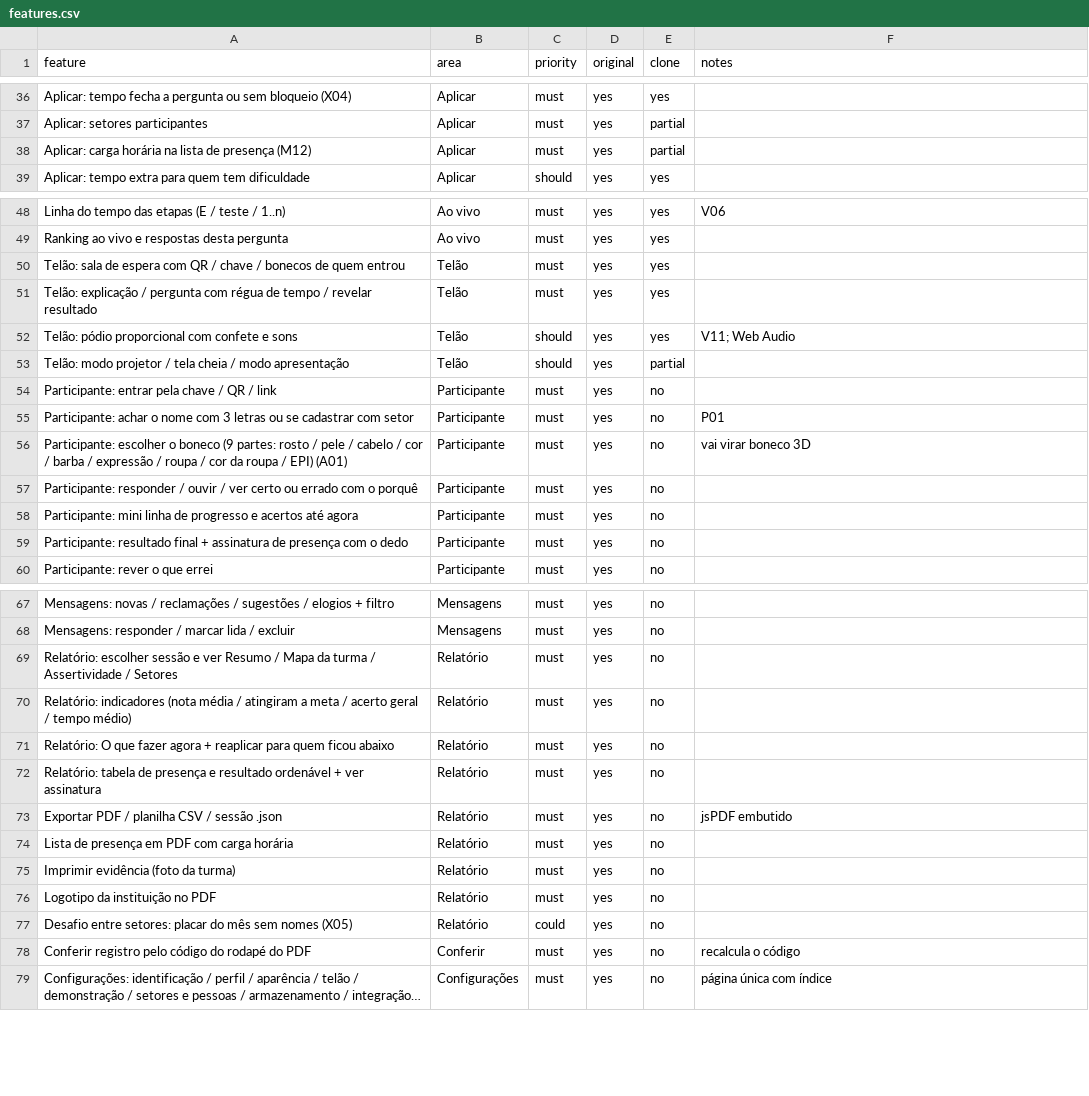
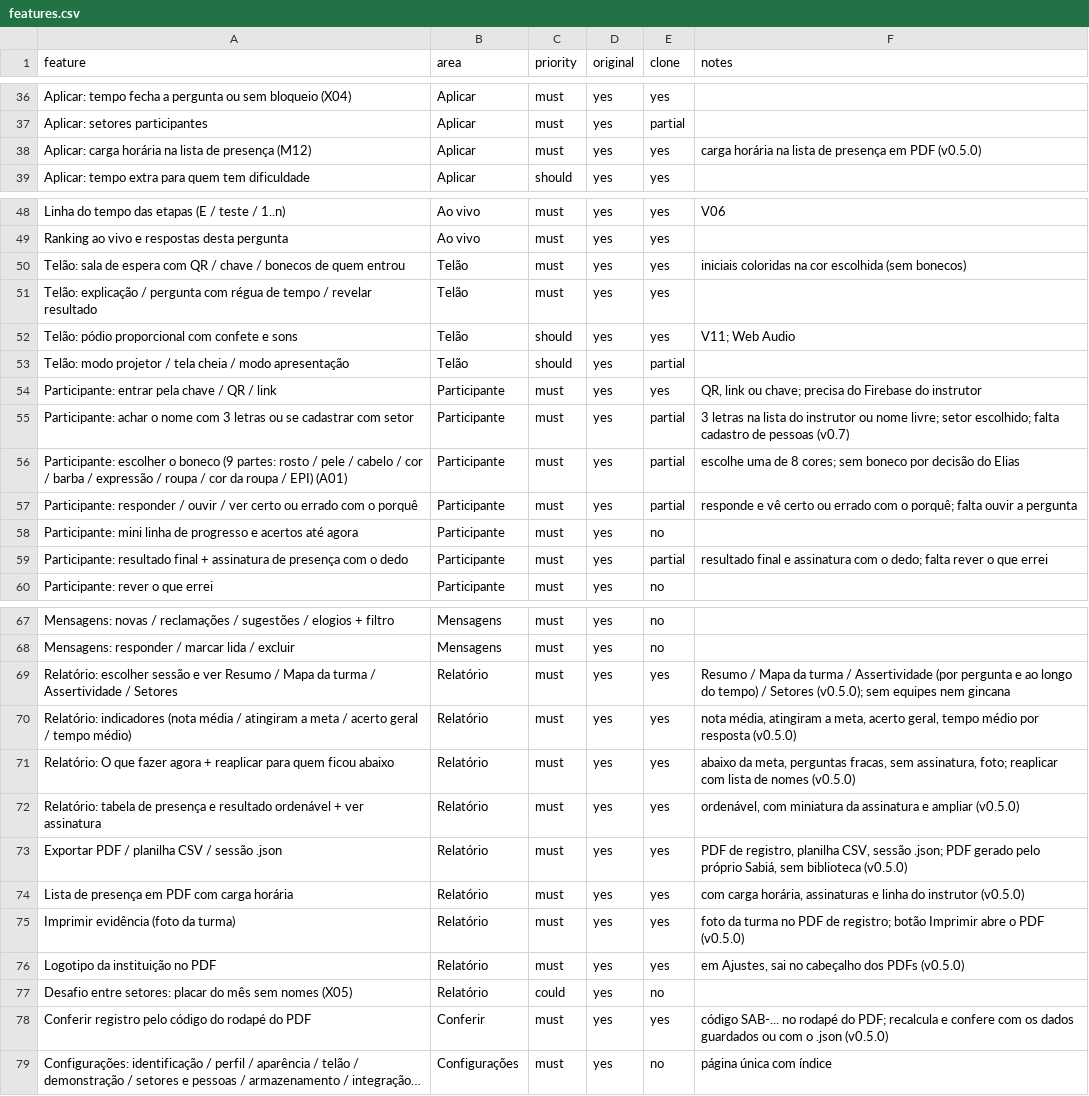
Before and after one commit to EliasGrigori/EFC-Sabi--Quiz, a CSV file: docs/features.csv, drawn as a sheet; only a part is shown, gaps mark what is left out; long unchanged cells end in …; the diff names each change by its address in the sheet, - before the commit and + after, or states it on an @@ line.

```diff
--- a/docs/features.csv
+++ b/docs/features.csv
-E38 (clone): partial
+E38 (clone): yes
-F38 (notes): (empty)
+F38 (notes): carga horária na lista de presença em PDF (v0.5.0)
-F50 (notes): (empty)
+F50 (notes): iniciais coloridas na cor escolhida (sem bonecos)
-E54 (clone): no
+E54 (clone): yes
-F54 (notes): (empty)
+F54 (notes): QR, link ou chave; precisa do Firebase do instrutor
-E55:E57 (clone): no
+E55:E57 (clone): partial
-F55 (notes): P01
+F55 (notes): 3 letras na lista do instrutor ou nome livre; setor escolhido; falta cadastro de pessoas (v0.7)
-F56 (notes): vai virar boneco 3D
+F56 (notes): escolhe uma de 8 cores; sem boneco por decisão do Elias
-F57 (notes): (empty)
+F57 (notes): responde e vê certo ou errado com o porquê; falta ouvir a pergunta
-E59 (clone): no
+E59 (clone): partial
-F59 (notes): (empty)
+F59 (notes): resultado final e assinatura com o dedo; falta rever o que errei
-E69:E76 (clone): no
+E69:E76 (clone): yes
-F69 (notes): (empty)
+F69 (notes): Resumo / Mapa da turma / Assertividade (por pergunta e ao longo do tempo) / Setores (v0.5.0); sem equipes nem gincana
-F70 (notes): (empty)
+F70 (notes): nota média, atingiram a meta, acerto geral, tempo médio por resposta (v0.5.0)
-F71 (notes): (empty)
+F71 (notes): abaixo da meta, perguntas fracas, sem assinatura, foto; reaplicar com lista de nomes (v0.5.0)
-F72 (notes): (empty)
+F72 (notes): ordenável, com miniatura da assinatura e ampliar (v0.5.0)
-F73 (notes): jsPDF embutido
+F73 (notes): PDF de registro, planilha CSV, sessão .json; PDF gerado pelo próprio Sabiá, sem biblioteca (v0.5.0)
-F74 (notes): (empty)
+F74 (notes): com carga horária, assinaturas e linha do instrutor (v0.5.0)
-F75 (notes): (empty)
+F75 (notes): foto da turma no PDF de registro; botão Imprimir abre o PDF (v0.5.0)
-F76 (notes): (empty)
+F76 (notes): em Ajustes, sai no cabeçalho dos PDFs (v0.5.0)
-E78 (clone): no
+E78 (clone): yes
-F78 (notes): recalcula o código
+F78 (notes): código SAB-... no rodapé do PDF; recalcula e confere com os dados guardados ou com o .json (v0.5.0)
```
Also changed, not shown: 27 other files.
